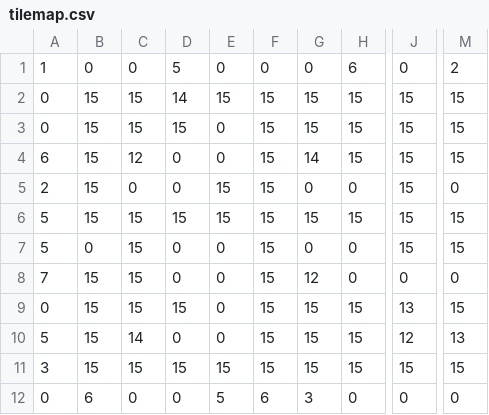
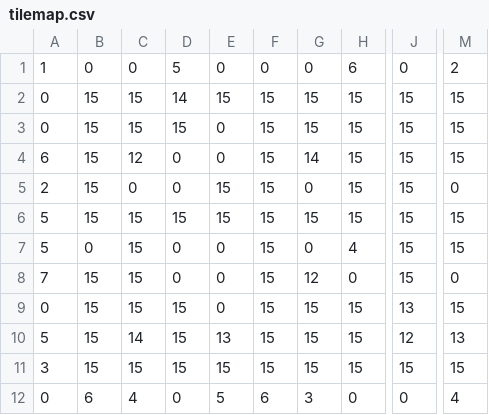
Before and after one commit to RyanBujold/cart263-2024, a CSV file: game-engine-jam/assets/tilemap.csv, drawn as a sheet; only a part is shown, gaps mark what is left out; the diff names each change by its address in the sheet, - before the commit and + after, or states it on an @@ line.

```diff
--- a/game-engine-jam/assets/tilemap.csv
+++ b/game-engine-jam/assets/tilemap.csv
-H5: 0
+H5: 15
-H7: 0
+H7: 4
-J8: 0
+J8: 15
-D10: 0
+D10: 15
-E10: 0
+E10: 13
-C12: 0
+C12: 4
-M12: 0
+M12: 4
```
Also changed, not shown: 10 other files.
